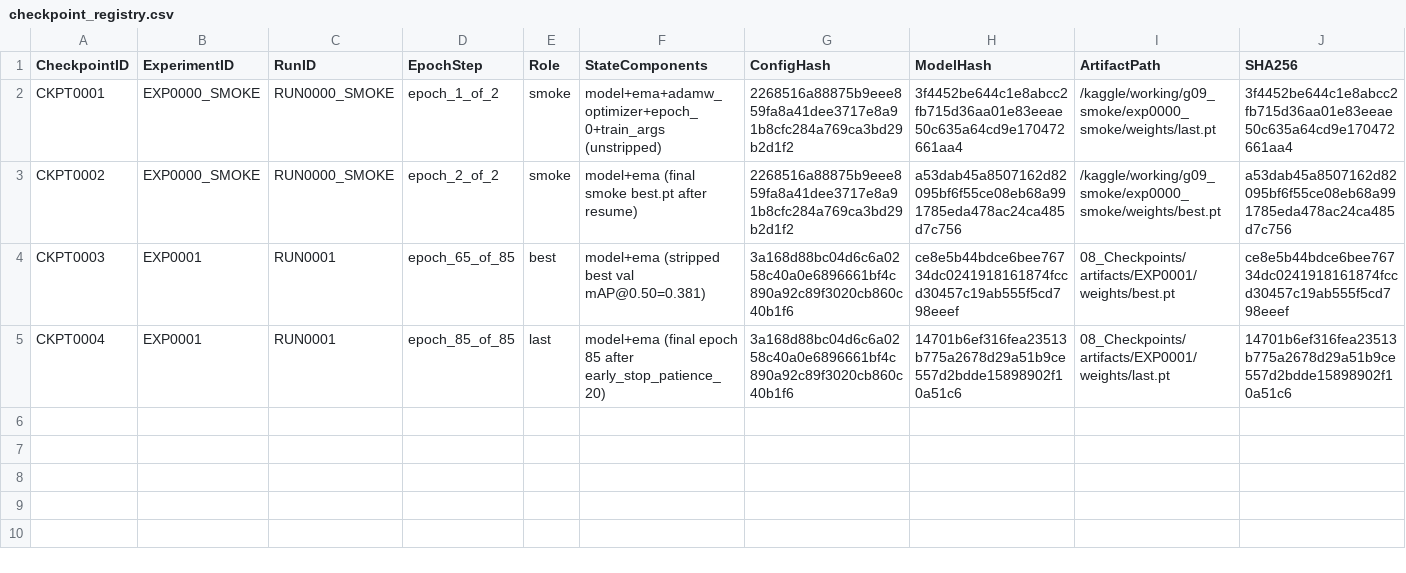
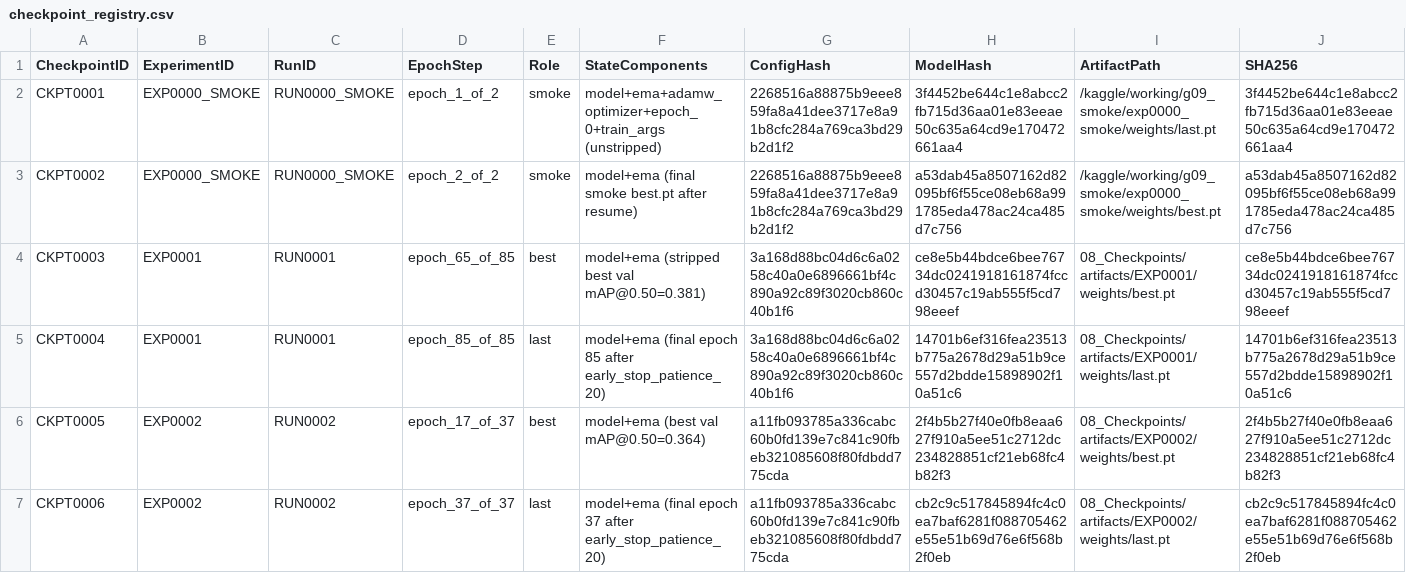
Before and after one commit to akhtaruzzamananik/Thesis-for-Defense, a CSV file: 08_Checkpoints/checkpoint_registry.csv, drawn as a sheet; only a part is shown; rows hold the shown columns only; the diff names each change by its address in the sheet, - before the commit and + after, or states it on an @@ line.

Commit message:
STEP-030 ingest EXP0002 YOLOv8s G10 PASS (MODEL0002 val mAP50=0.364) & fix cross-OS LF hash check

```diff
--- a/08_Checkpoints/checkpoint_registry.csv
+++ b/08_Checkpoints/checkpoint_registry.csv
+row 6: CKPT0005 | EXP0002 | RUN0002 | epoch_17_of_37 | best | model+ema (best val mAP@0.50=0.364) | a11fb093785a336cabc60b0fd139e7c841c90fbeb321085608f80fdbdd775cda | 2f4b5b27f40e0fb8eaa627f910a5ee51c2712dc234828851cf21eb68fc4b82f3 | 08_Checkpoints/artifacts/EXP0002/weights/best.pt | 2f4b5b27f40e0fb8eaa627f910a5ee51c2712dc234828851cf21eb68fc4b82f3
+row 7: CKPT0006 | EXP0002 | RUN0002 | epoch_37_of_37 | last | model+ema (final epoch 37 after early_stop_patience_20) | a11fb093785a336cabc60b0fd139e7c841c90fbeb321085608f80fdbdd775cda | cb2c9c517845894fc4c0ea7baf6281f088705462e55e51b69d76e6f568b2f0eb | 08_Checkpoints/artifacts/EXP0002/weights/last.pt | cb2c9c517845894fc4c0ea7baf6281f088705462e55e51b69d76e6f568b2f0eb
```
Also changed, not shown: 06_Models/model_registry.csv, 07_Experiments/experiment_registry.csv, 7 other files.
